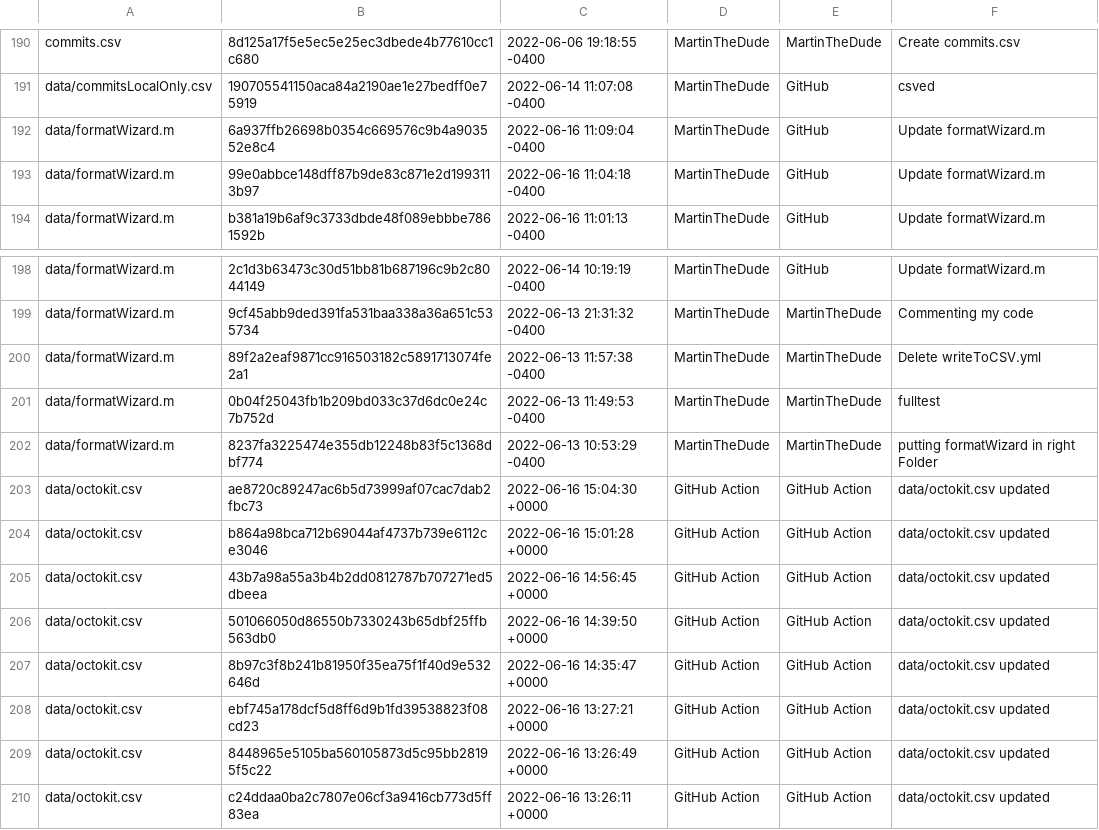
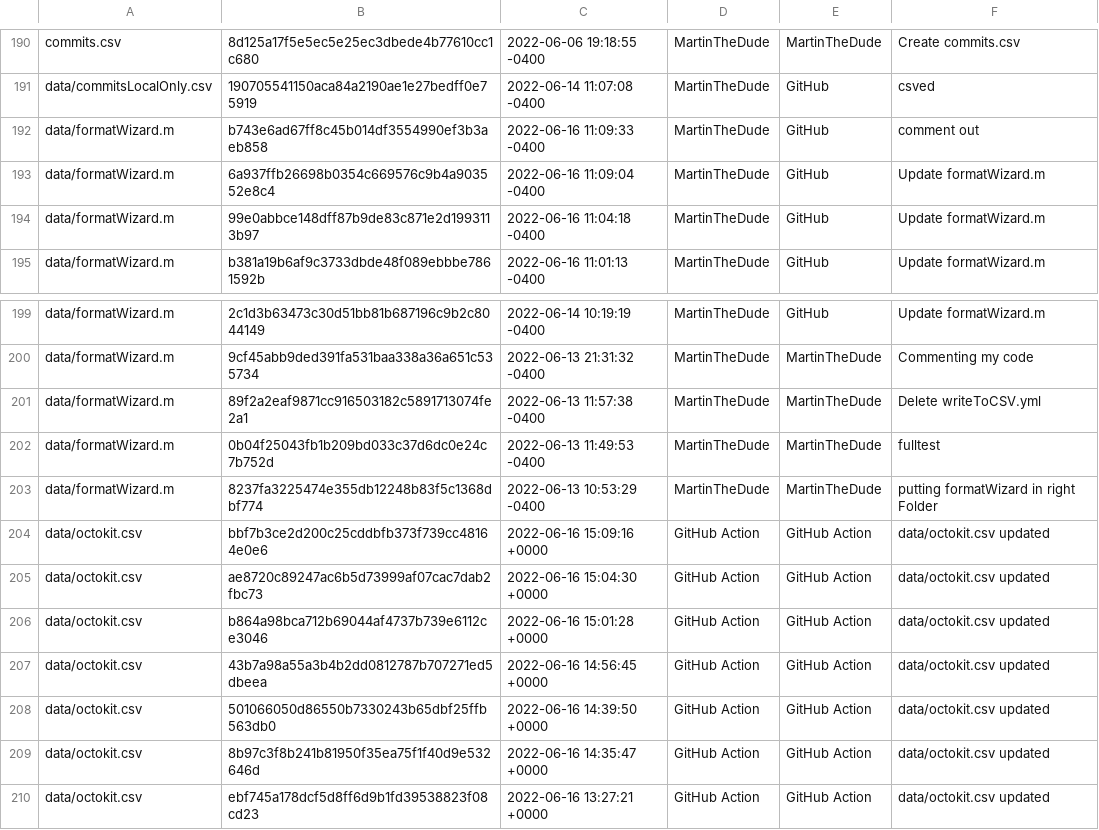
Before and after one commit to MartinTheDude/testingMagicDraw, a CSV file: data/octokit.csv, drawn as a sheet; only a part is shown, gaps mark what is left out; the shorter side is filled out with more unchanged rows; the diff names each change by its address in the sheet, - before the commit and + after, or states it on an @@ line.

```diff
--- a/data/octokit.csv
+++ b/data/octokit.csv
+row 192: data/formatWizard.m | b743e6ad67ff8c45b014df3554990ef3b3aeb858 | 2022-06-16 11:09:33 -0400 | MartinTheDude | GitHub | comment out
+row 204: data/octokit.csv | bbf7b3ce2d200c25cddbfb373f739cc48164e0e6 | 2022-06-16 15:09:16 +0000 | GitHub Action | GitHub Action | data/octokit.csv updated
```
